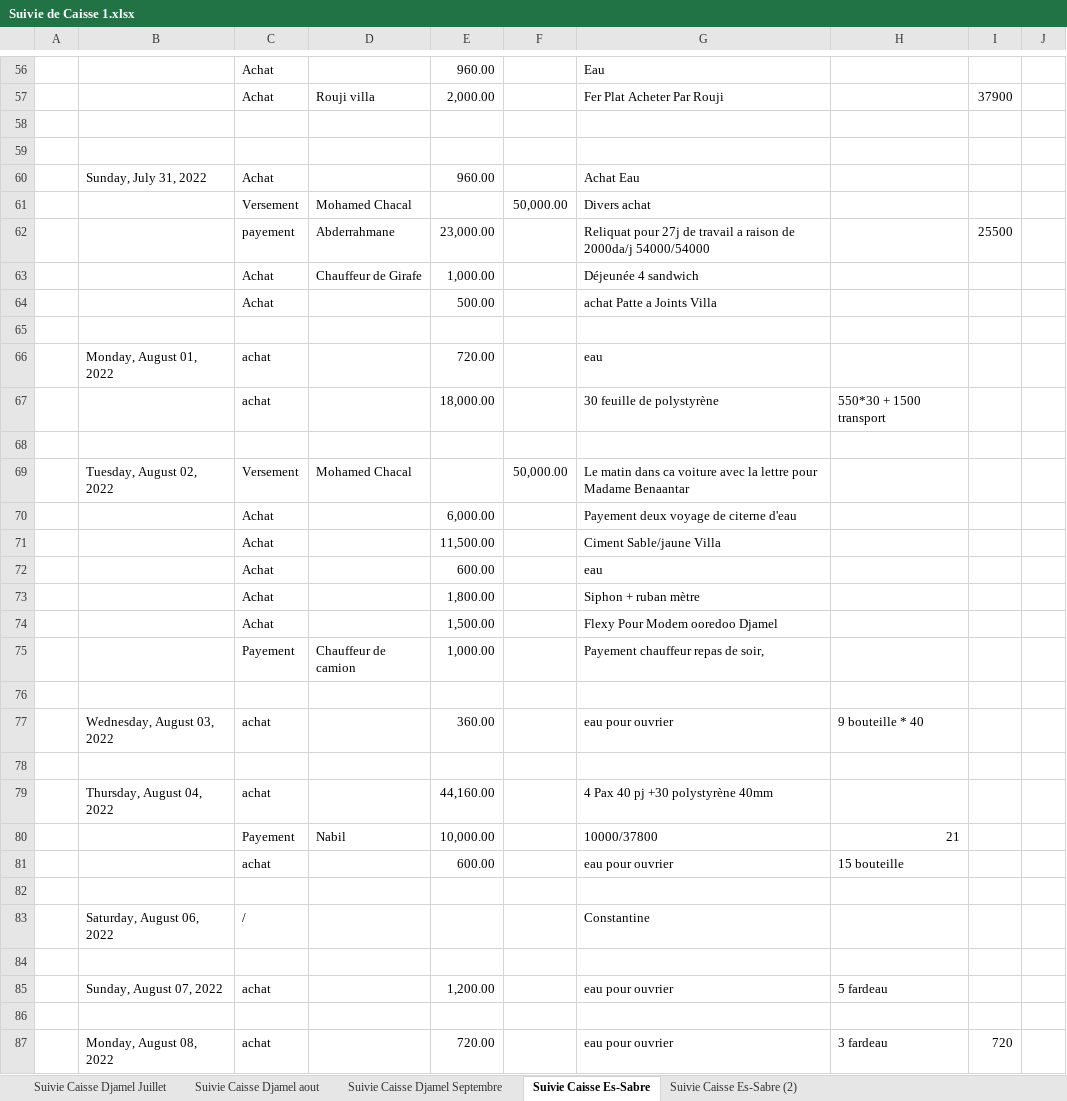
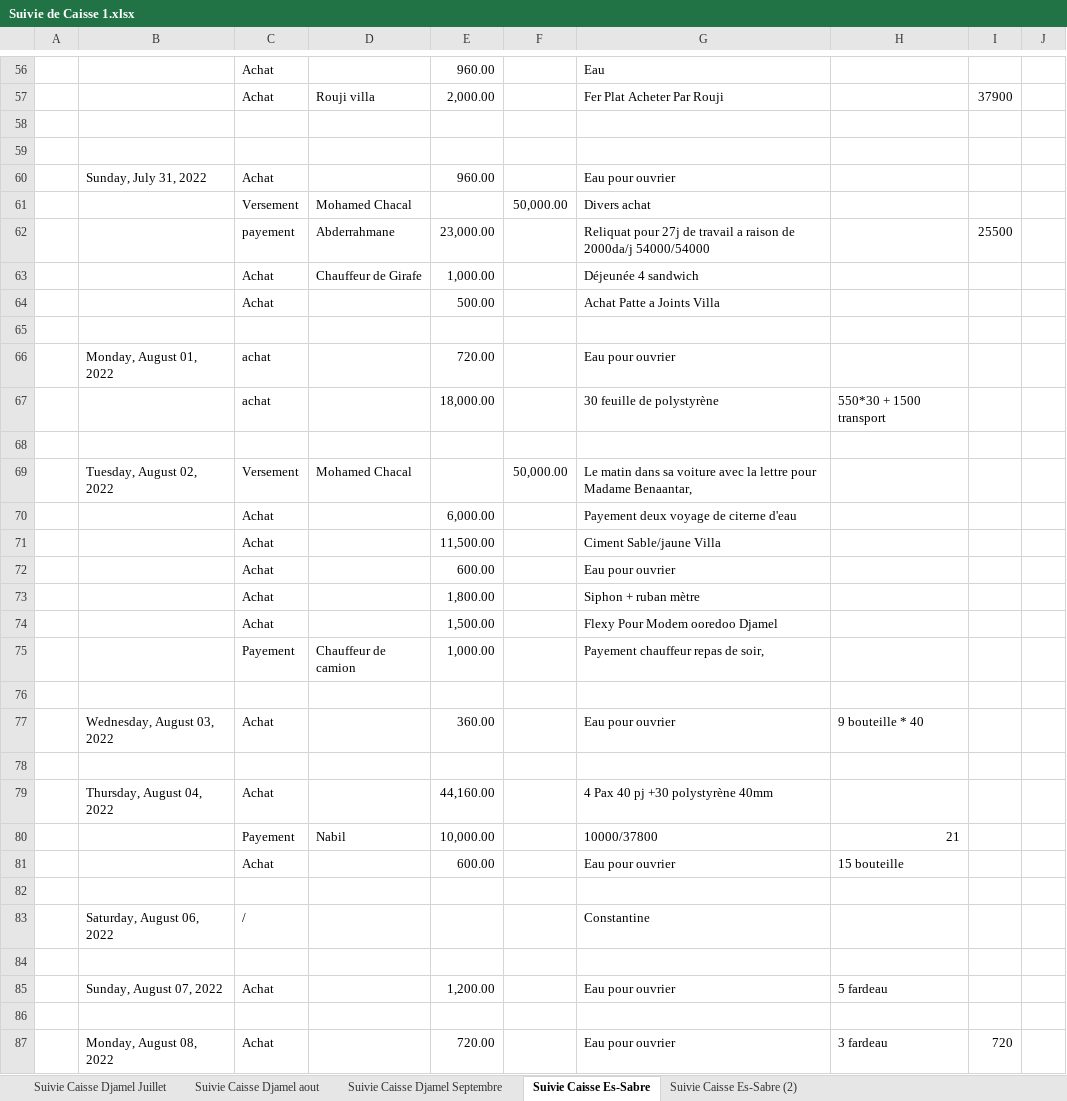
Before and after one commit to Es-Sabre/Caisse, an Excel workbook: Suivie de Caisse 1.xlsx, sheet Suivie Caisse Es-Sabre, drawn as a sheet; only a part is shown, gaps mark what is left out; values as stored, in another font and other column widths than the file's, no cell formats; conditional formats and table styles not drawn; the diff covers the shown part only; the diff names each change by its address in the sheet, - before the commit and + after, or states it on an @@ line.

```diff
--- a/Suivie de Caisse 1.xlsx (sheet Suivie Caisse Es-Sabre)
+++ b/Suivie de Caisse 1.xlsx (sheet Suivie Caisse Es-Sabre)
-G60: Achat Eau
+G60: Eau pour ouvrier
-G64: achat Patte a Joints Villa
+G64: Achat Patte a Joints Villa
-G66: eau
+G66: Eau pour ouvrier
-G69: …matin dans ca voiture avec la lettre pour Madame Benaantar
+G69: …matin dans sa voiture avec la lettre pour Madame Benaantar,
-G72: eau
+G72: Eau pour ouvrier
-C77: achat
+C77: Achat
-G77: eau pour ouvrier
+G77: Eau pour ouvrier
-C79: achat
+C79: Achat
-C81: achat
+C81: Achat
-G81: eau pour ouvrier
+G81: Eau pour ouvrier
-C85: achat
+C85: Achat
-G85: eau pour ouvrier
+G85: Eau pour ouvrier
-C87: achat
+C87: Achat
-G87: eau pour ouvrier
+G87: Eau pour ouvrier
```
Also changed, not shown: 20 added rows, 7 removed rows and 57 edited cells elsewhere in this sheet, sheet Suivie Caisse Djamel Septembre, sheet Suivie Caisse Djamel Juillet, sheet Suivie Caisse Djamel aout, cell formats, formulas that keep their value, 1 other file.
